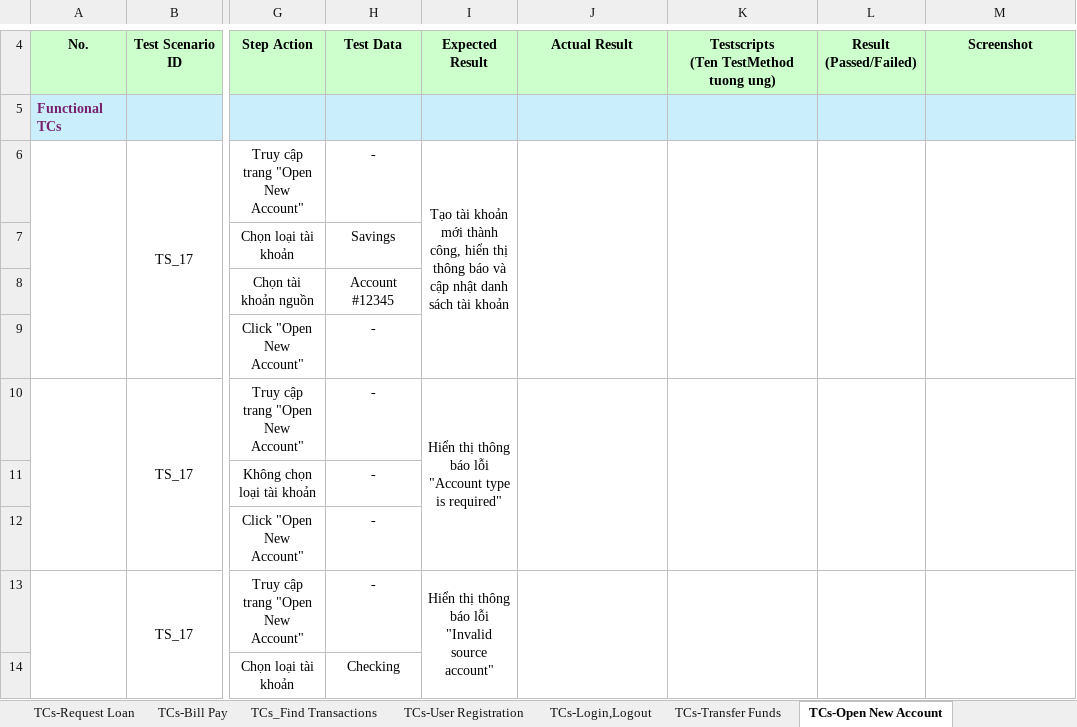
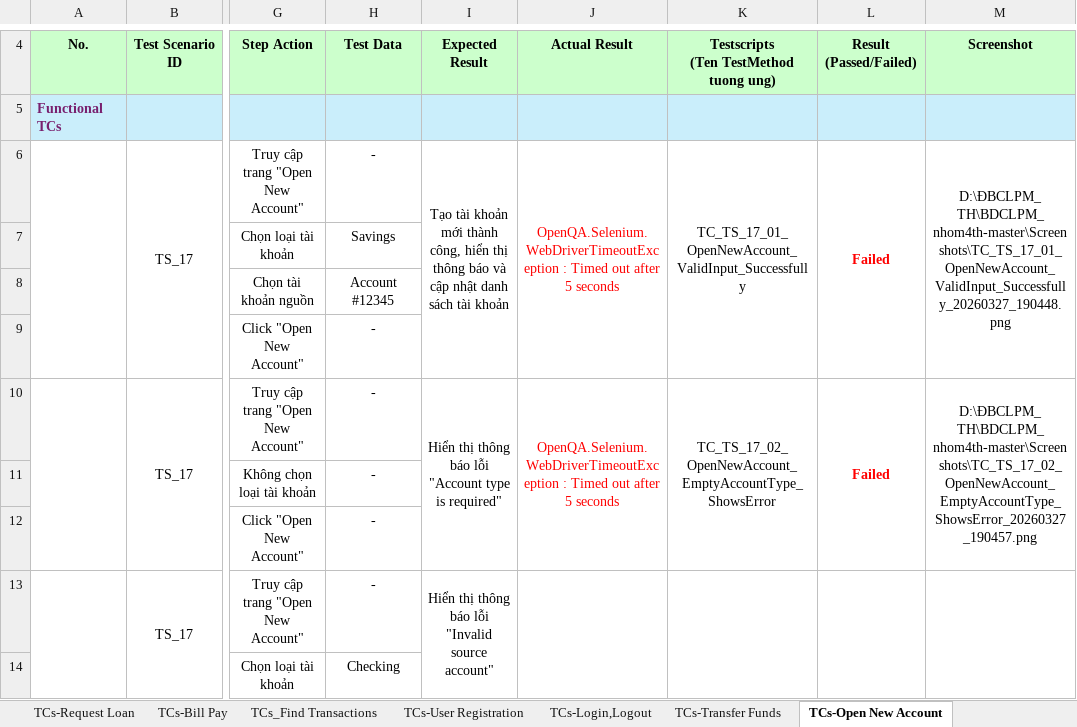
Before and after one commit to NPK1525/B-CLPM_TH4, an Excel workbook: TestScenario_nhom4.xlsx, sheet TCs-Open New Account, drawn as a sheet; only a part is shown, gaps mark what is left out; values as stored, in another font and other column widths than the file's, no borders; the diff names each change by its address in the sheet, - before the commit and + after, or states it on an @@ line.

```diff
--- a/TestScenario_nhom4.xlsx (sheet TCs-Open New Account)
+++ b/TestScenario_nhom4.xlsx (sheet TCs-Open New Account)
-J6: (empty)
+J6: OpenQA.Selenium.WebDriverTimeoutException : Timed out after 5 seconds
-K6: (empty)
+K6: TC_TS_17_01_OpenNewAccount_ValidInput_Successfully
-L6: (empty)
+L6: Failed
-M6: (empty)
+M6: D:\ĐBCLPM_TH\BDCLPM_nhom4th-master\Screenshots\TC_TS_17_01_OpenNewAccount_ValidInput_Successfully_20260327_190448.png
-J10: (empty)
+J10: OpenQA.Selenium.WebDriverTimeoutException : Timed out after 5 seconds
-K10: (empty)
+K10: TC_TS_17_02_OpenNewAccount_EmptyAccountType_ShowsError
-L10: (empty)
+L10: Failed
-M10: (empty)
+M10: D:\ĐBCLPM_TH\BDCLPM_nhom4th-master\Screenshots\TC_TS_17_02_OpenNewAccount_EmptyAccountType_ShowsError_20260327_190457.png
```
Also changed, not shown: sheet TCs-User Registration, sheet TCs-Update Contact Info, sheet TCs-Request Loan, sheet TCs-Login,Logout, sheet TCs-Transfer Funds, 15 other files.
